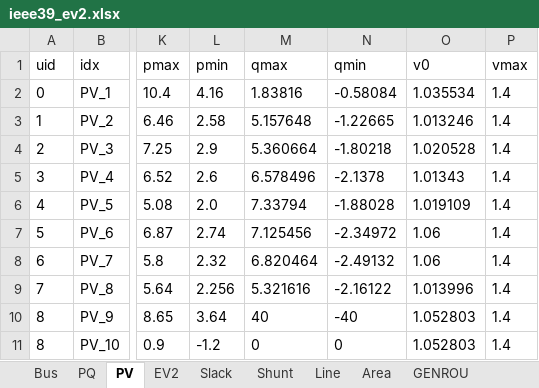
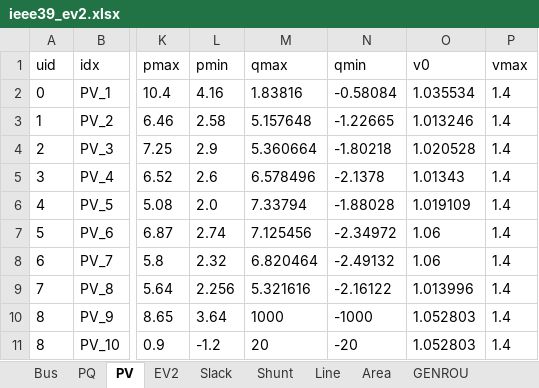
Before and after one commit to jinningwang/andes, an Excel workbook: jwang/case/ieee39_ev2.xlsx, sheet PV, drawn as a sheet; only a part is shown, gaps mark what is left out; values as stored, in another font and other column widths than the file's, no borders; the diff names each change by its address in the sheet, - before the commit and + after, or states it on an @@ line.

```diff
--- a/jwang/case/ieee39_ev2.xlsx (sheet PV)
+++ b/jwang/case/ieee39_ev2.xlsx (sheet PV)
-M10 (qmax): 40
+M10 (qmax): 1000
-N10 (qmin): -40
+N10 (qmin): -1000
-M11 (qmax): 0
+M11 (qmax): 20
-N11 (qmin): 0
+N11 (qmin): -20
```
Also changed, not shown: sheet PQ, 6 other files.
